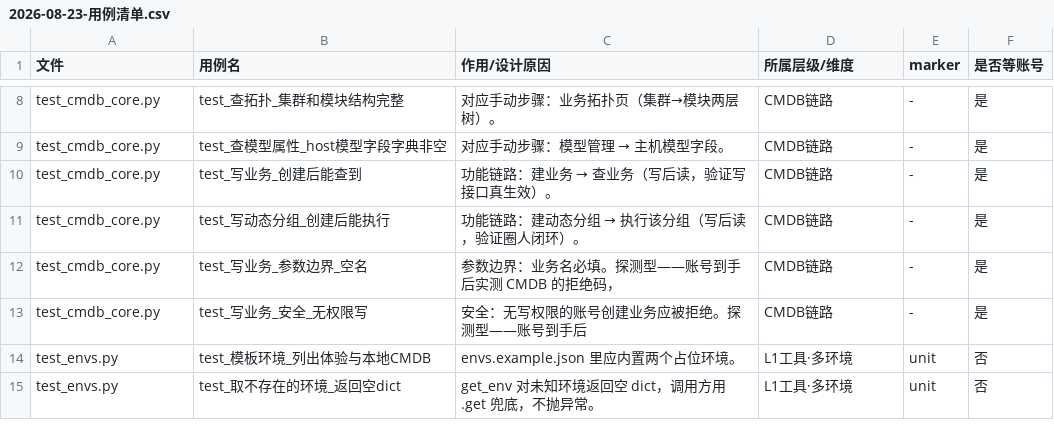
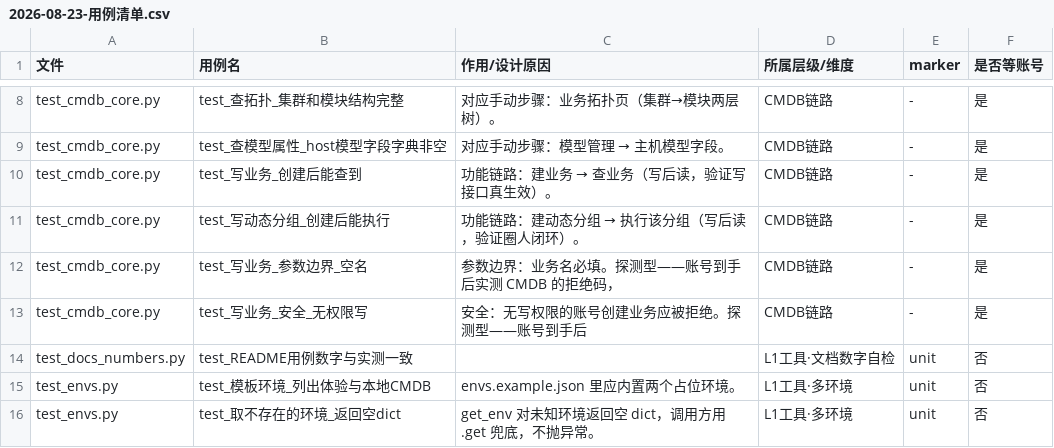
Before and after one commit to YY-Zhang01/bk-test-platform, a CSV file: docs/2026-08-23-用例清单.csv, drawn as a sheet; only a part is shown, gaps mark what is left out.

Commit message:
test: 文档数字自检用例 + 用例数字对齐 110/102/42

```diff
--- a/docs/2026-08-23-用例清单.csv
+++ b/docs/2026-08-23-用例清单.csv
@@ -13,2 +13,3 @@ test_cmdb_core.py,test_写业务_参数边界_空名,参数边界：业务名必
 test_cmdb_core.py,test_写业务_安全_无权限写,安全：无写权限的账号创建业务应被拒绝。探测型——账号到手后,CMDB链路,-,是
+test_docs_numbers.py,test_README用例数字与实测一致,,L1工具·文档数字自检,unit,否
 test_envs.py,test_模板环境_列出体验与本地CMDB,envs.example.json 里应内置两个占位环境。,L1工具·多环境,unit,否
```
Also changed, not shown: 16 other files.
